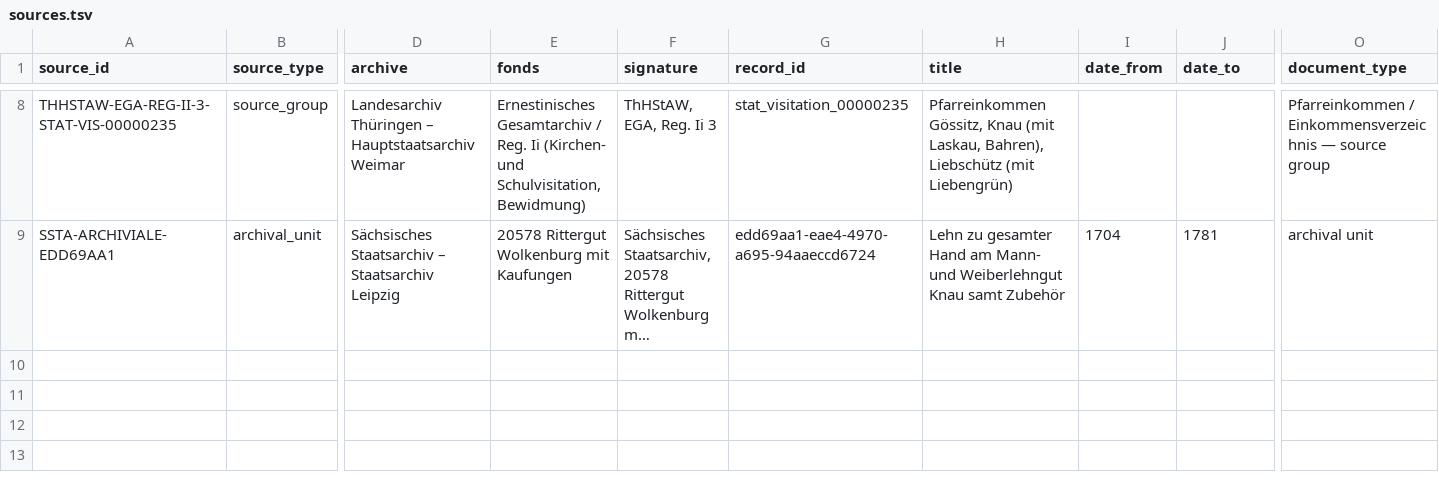
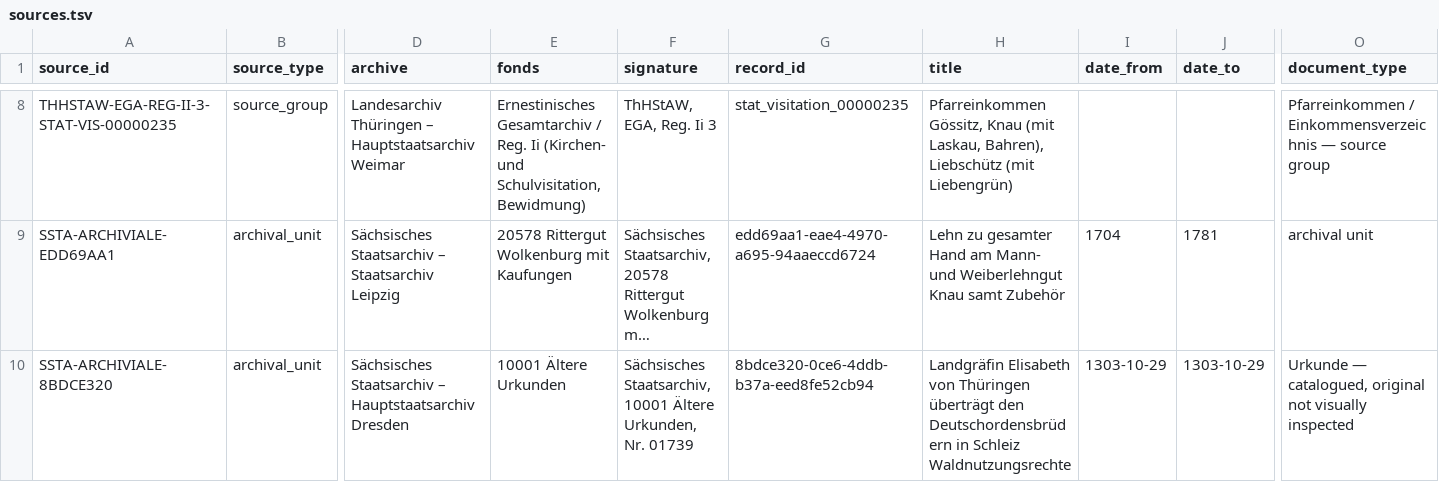
Before and after one commit to esany/paleo-type, a TSV file: corpus/sources.tsv, drawn as a sheet; only a part is shown, gaps mark what is left out; long unchanged cells end in …; rows hold the shown columns only; the diff names each change by its address in the sheet, - before the commit and + after, or states it on an @@ line.

Commit message:
CORPUS: identify SStA 10001 Nr. 01739 from exact GUID; keep image access uninspected

```diff
--- a/corpus/sources.tsv
+++ b/corpus/sources.tsv
+row 10: SSTA-ARCHIVIALE-8BDCE320 | archival_unit | Sächsisches Staatsarchiv – Hauptstaatsarchiv Dresden | 10001 Ältere Urkunden | Sächsisches Staatsarchiv, 10001 Ältere Urkunden, Nr. 01739 | 8bdce320-0ce6-4ddb-b37a-eed8fe52cb94 | Landgräfin Elisabeth von Thüringen überträgt den Deutschordensbrüdern in Schleiz Waldnutzungsrechte | 1303-10-29 | 1303-10-29 | Urkunde — catalogued, original not visually inspected
```
